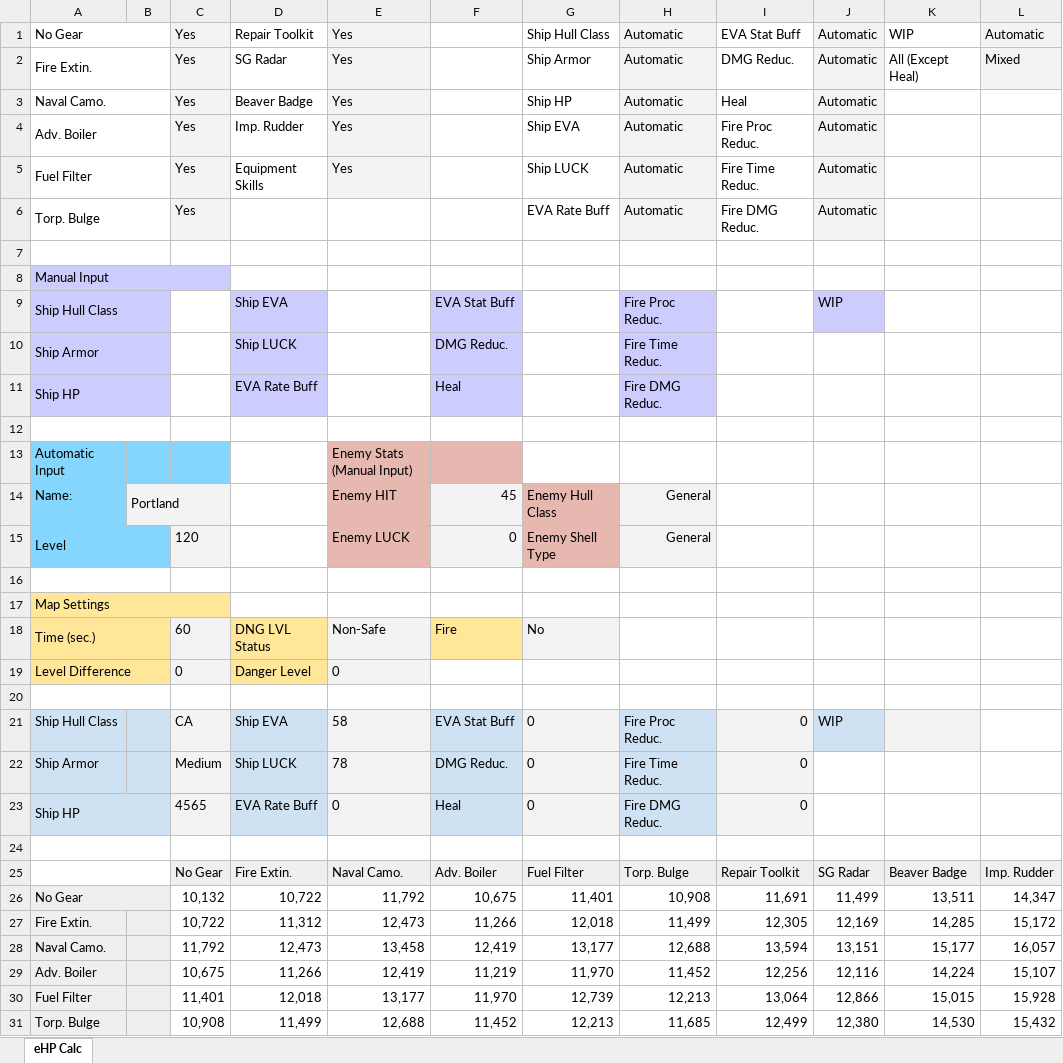
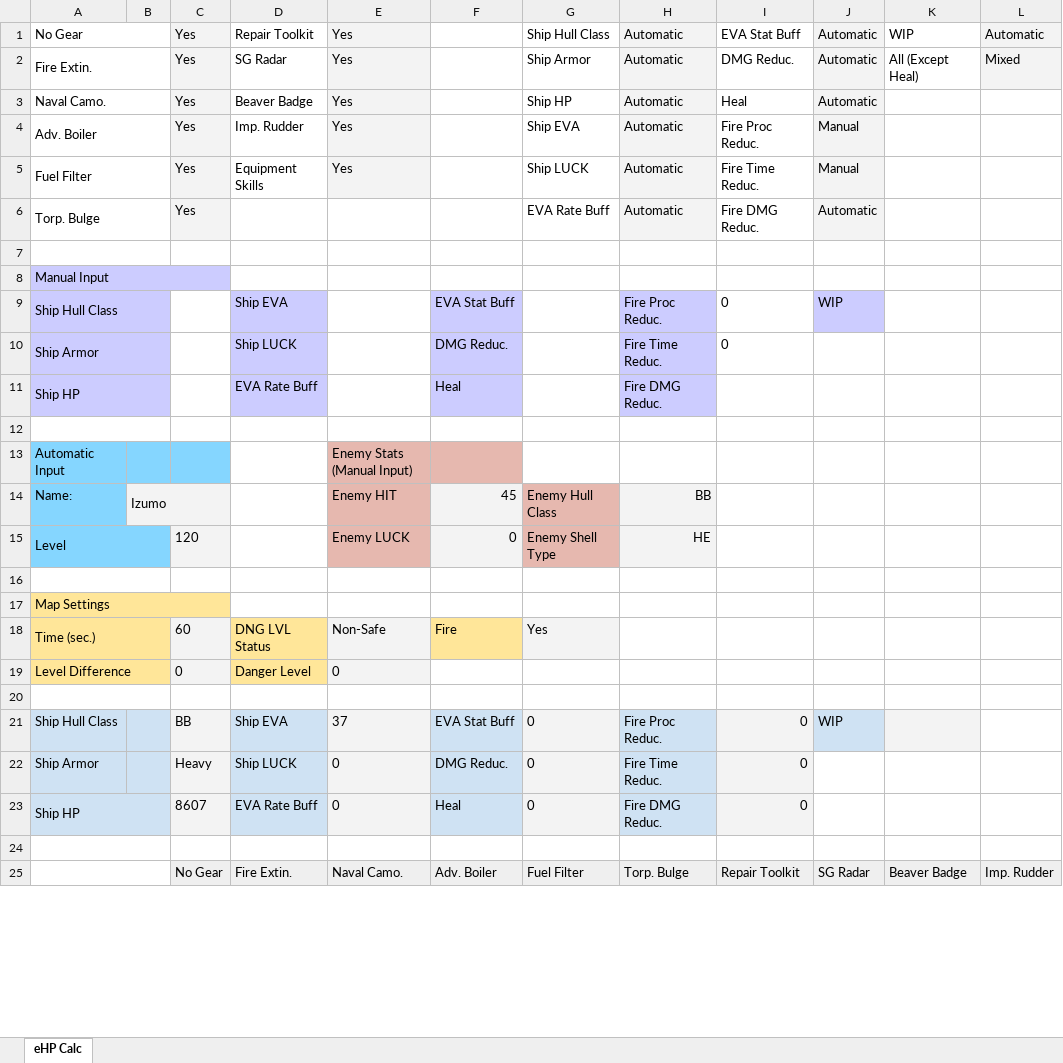
Before and after one commit to MajorProcrastinator/Auto-eHP-Calc, an Excel workbook: Automatic eHP Calculator.xlsx, sheet eHP Calc, drawn as a sheet; only a part is shown; values as stored, in another font and other column widths than the file's, no borders; conditional formats not drawn; removed rows and columns are numbered as before the commit, all else as after; the diff covers the shown part only; the diff names each change by its address in the sheet, - before the commit and + after, or states it on an @@ line.

Commit message:
Add files via upload

```diff
--- a/Automatic eHP Calculator.xlsx (sheet eHP Calc)
+++ b/Automatic eHP Calculator.xlsx (sheet eHP Calc)
-J4:J5: Automatic
+J4:J5: Manual
-I9:I10: (empty)
+I9:I10: 0
-B14: Portland
+B14: Izumo
-H14: General
+H14: BB
-H15: General
+H15: HE
-G18: No
+G18: Yes
-C21: CA
+C21: BB
-E21: 58
+E21: 37
-C22: Medium
+C22: Heavy
-E22: 78
+E22: 0
-C23: 4565
+C23: 8607
-row 26: No Gear |  | 10,132 | 10,722 | 11,792 | 10,675 | 11,401 | 10,908 | 11,691 | 11,499 | 13,511 | 14,347
-row 27: Fire Extin. |  | 10,722 | 11,312 | 12,473 | 11,266 | 12,018 | 11,499 | 12,305 | 12,169 | 14,285 | 15,172
-row 28: Naval Camo. |  | 11,792 | 12,473 | 13,458 | 12,419 | 13,177 | 12,688 | 13,594 | 13,151 | 15,177 | 16,057
-row 29: Adv. Boiler |  | 10,675 | 11,266 | 12,419 | 11,219 | 11,970 | 11,452 | 12,256 | 12,116 | 14,224 | 15,107
-row 30: Fuel Filter |  | 11,401 | 12,018 | 13,177 | 11,970 | 12,739 | 12,213 | 13,064 | 12,866 | 15,015 | 15,928
-row 31: Torp. Bulge |  | 10,908 | 11,499 | 12,688 | 11,452 | 12,213 | 11,685 | 12,499 | 12,380 | 14,530 | 15,432
```
Also changed, not shown: 10 added rows and 4 removed rows elsewhere in this sheet, formulas that keep their value.
